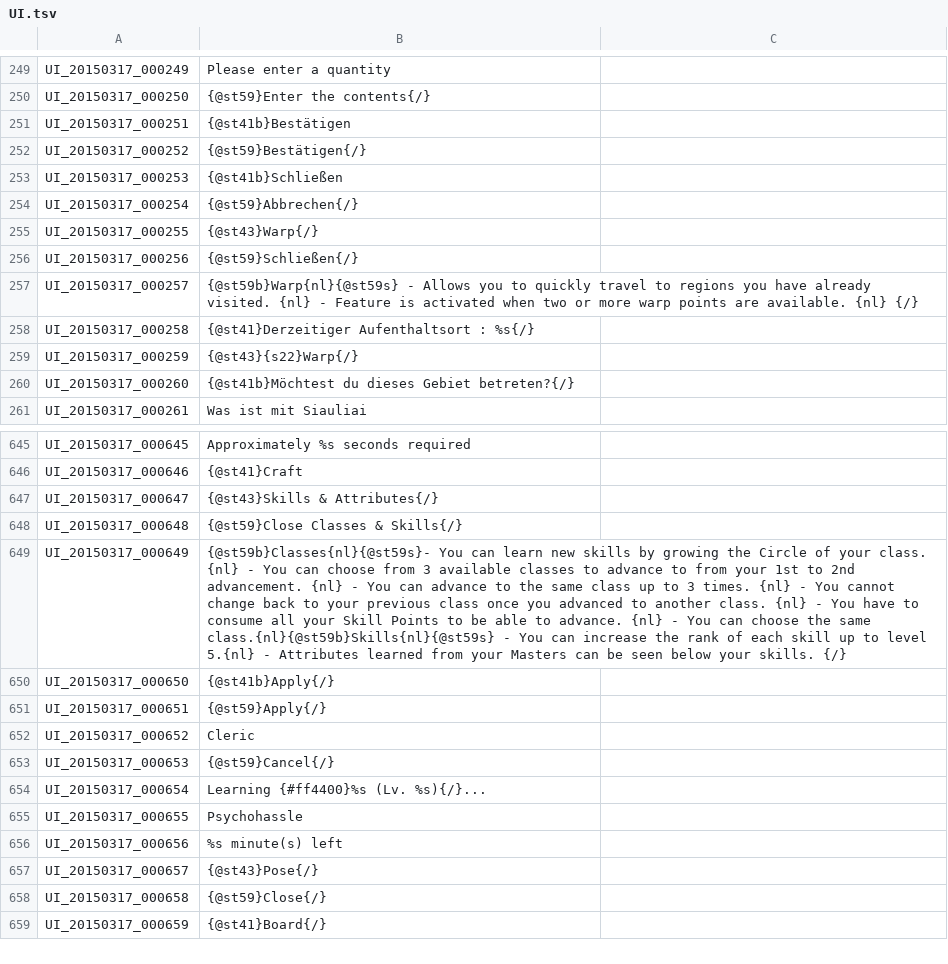
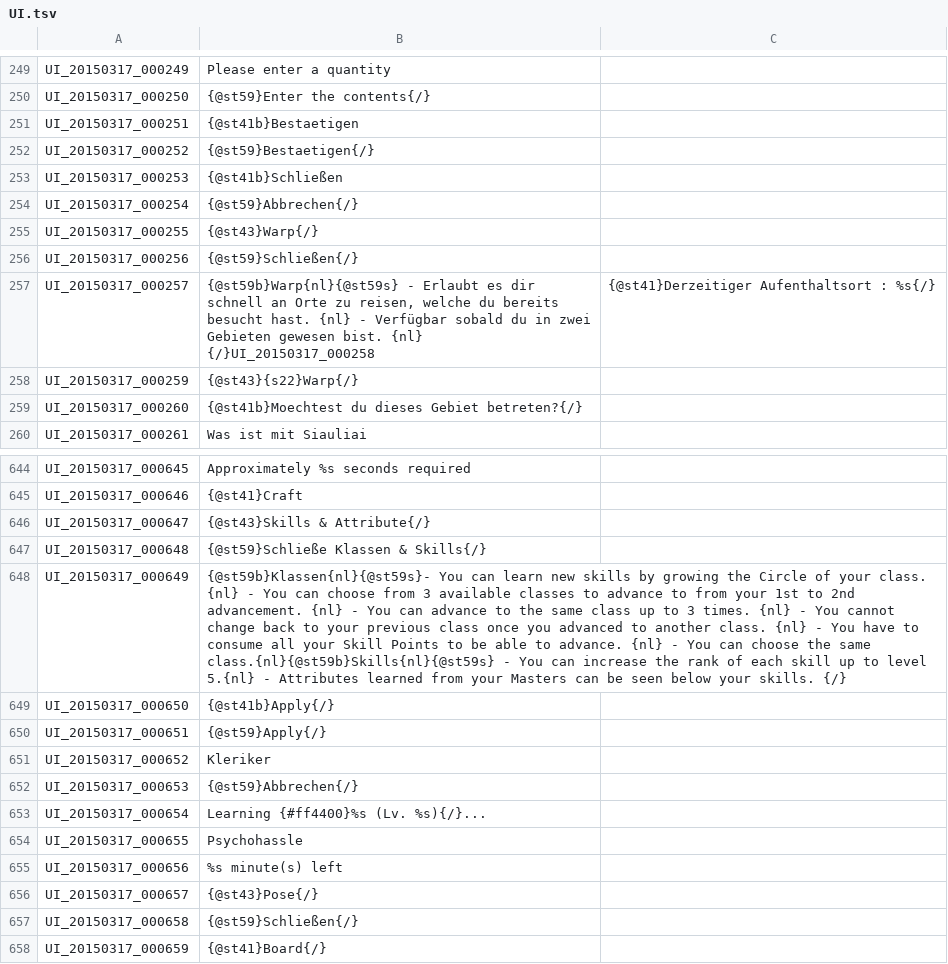
Before and after one commit to Shinshuku/TreeOfSaviorDE, a TSV file: UI.tsv, drawn as a sheet; only a part is shown, gaps mark what is left out; removed rows and columns are numbered as before the commit, all else as after; the diff covers the shown part only; the diff names each change by its address in the sheet, - before the commit and + after, or states it on an @@ line.

Commit message:
Update UI.tsv

```diff
--- a/UI.tsv
+++ b/UI.tsv
-B251: {@st41b}Bestätigen
+B251: {@st41b}Bestaetigen
-B252: {@st59}Bestätigen{/}
+B252: {@st59}Bestaetigen{/}
-B257: {@st59b}Warp{nl}{@st59s} - Allows you to quickly travel to regions you have already visited. {nl} - Feature is activated when two or more warp points are available. {nl} {/}
+B257: {@st59b}Warp{nl}{@st59s} - Erlaubt es dir schnell an Orte zu reisen, welche du bereits besucht hast. {nl} - Verfügbar sobald du in zwei Gebieten gewesen bist. {nl} {/}UI_20150317_000258
-C257: (empty)
+C257: {@st41}Derzeitiger Aufenthaltsort : %s{/}
-row 258: UI_20150317_000258 | {@st41}Derzeitiger Aufenthaltsort : %s{/}
-B259: {@st41b}Möchtest du dieses…
+B259: {@st41b}Moechtest du dieses…
-B646: {@st43}Skills & Attributes{/}
+B646: {@st43}Skills & Attribute{/}
-B647: {@st59}Close Classes & Skills{/}
+B647: {@st59}Schließe Klassen & Skills{/}
-B648: {@st59b}Classes{nl}{@st59s}- You can…
+B648: {@st59b}Klassen{nl}{@st59s}- You can…
-B651: Cleric
+B651: Kleriker
-B652: {@st59}Cancel{/}
+B652: {@st59}Abbrechen{/}
-B657: {@st59}Close{/}
+B657: {@st59}Schließen{/}
```
Also changed, not shown: 57 edited cells elsewhere in this file.
